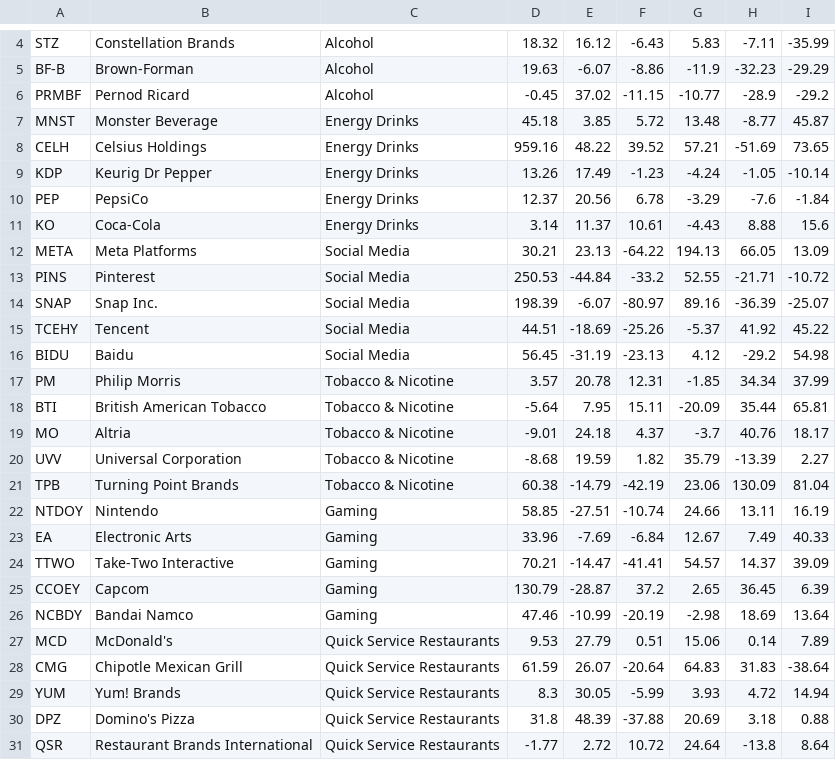
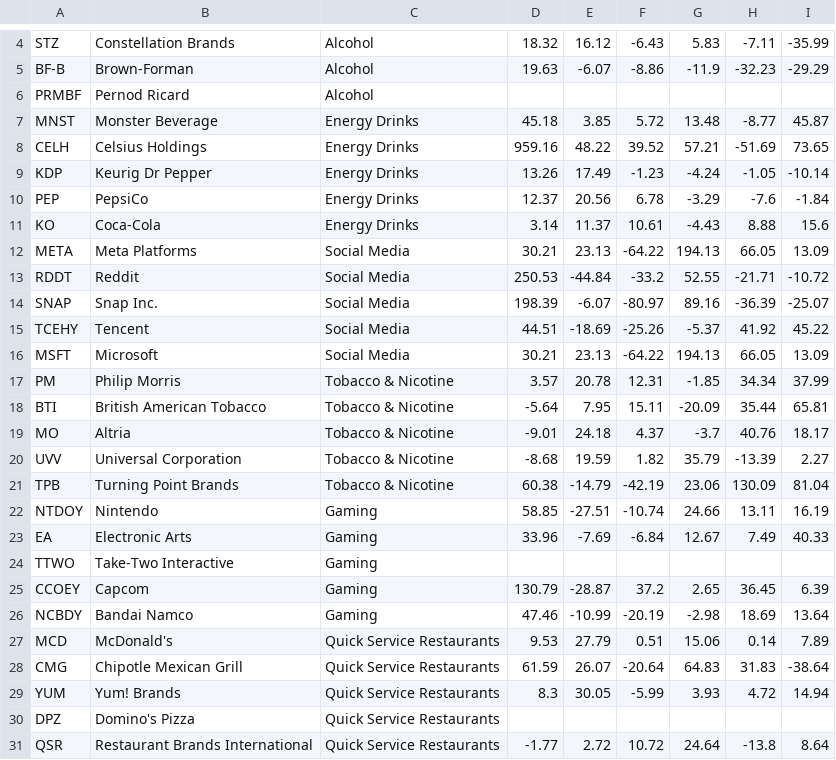
Before and after one commit to XCODESSS/sin_stoks, a CSV file: annual_returns_25_companies.csv, drawn as a sheet; only a part is shown, gaps mark what is left out.

Commit message:
Update annual returns and total returns data for Reddit and Microsoft; remove outdated entries for Pernod Ricard and Domino's Pizza

```diff
--- a/annual_returns_25_companies.csv
+++ b/annual_returns_25_companies.csv
@@ -5,3 +5,3 @@ STZ,Constellation Brands,Alcohol,18.32,16.12,-6.43,5.83,-7.11,-35.99
 BF-B,Brown-Forman,Alcohol,19.63,-6.07,-8.86,-11.9,-32.23,-29.29
-PRMBF,Pernod Ricard,Alcohol,-0.45,37.02,-11.15,-10.77,-28.9,-29.2
+PRMBF,Pernod Ricard,Alcohol,,,,,,
 MNST,Monster Beverage,Energy Drinks,45.18,3.85,5.72,13.48,-8.77,45.87
@@ -12,6 +12,6 @@ KO,Coca-Cola,Energy Drinks,3.14,11.37,10.61,-4.43,8.88,15.6
 META,Meta Platforms,Social Media,30.21,23.13,-64.22,194.13,66.05,13.09
-PINS,Pinterest,Social Media,250.53,-44.84,-33.2,52.55,-21.71,-10.72
+RDDT,Reddit,Social Media,250.53,-44.84,-33.2,52.55,-21.71,-10.72
 SNAP,Snap Inc.,Social Media,198.39,-6.07,-80.97,89.16,-36.39,-25.07
 TCEHY,Tencent,Social Media,44.51,-18.69,-25.26,-5.37,41.92,45.22
-BIDU,Baidu,Social Media,56.45,-31.19,-23.13,4.12,-29.2,54.98
+MSFT,Microsoft,Social Media,30.21,23.13,-64.22,194.13,66.05,13.09
 PM,Philip Morris,Tobacco & Nicotine,3.57,20.78,12.31,-1.85,34.34,37.99
@@ -23,3 +23,3 @@ NTDOY,Nintendo,Gaming,58.85,-27.51,-10.74,24.66,13.11,16.19
 EA,Electronic Arts,Gaming,33.96,-7.69,-6.84,12.67,7.49,40.33
-TTWO,Take-Two Interactive,Gaming,70.21,-14.47,-41.41,54.57,14.37,39.09
+TTWO,Take-Two Interactive,Gaming,,,,,,
 CCOEY,Capcom,Gaming,130.79,-28.87,37.2,2.65,36.45,6.39
@@ -29,3 +29,3 @@ CMG,Chipotle Mexican Grill,Quick Service Restaurants,61.59,26.07,-20.64,64.83,31
 YUM,Yum! Brands,Quick Service Restaurants,8.3,30.05,-5.99,3.93,4.72,14.94
-DPZ,Domino's Pizza,Quick Service Restaurants,31.8,48.39,-37.88,20.69,3.18,0.88
+DPZ,Domino's Pizza,Quick Service Restaurants,,,,,,
 QSR,Restaurant Brands International,Quick Service Restaurants,-1.77,2.72,10.72,24.64,-13.8,8.64
```
Also changed, not shown: total_returns_25_companies.csv, 1 other file.
